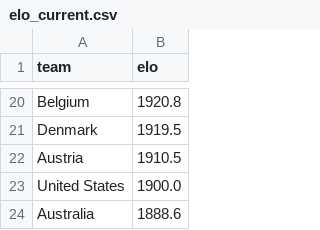
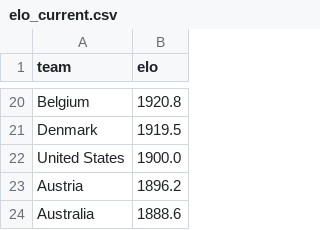
Before and after one commit to AayushSharma1003/WCPredict, a CSV file: data/elo_current.csv, drawn as a sheet; only a part is shown, gaps mark what is left out; the diff covers the shown part only.

```diff
--- a/data/elo_current.csv
+++ b/data/elo_current.csv
@@ -21,4 +21,4 @@ Belgium,1920.8
 Denmark,1919.5
-Austria,1910.5
 United States,1900.0
+Austria,1896.2
 Australia,1888.6
```
Also changed, not shown: 4 added rows, 4 removed rows, 1 moved row and 3 edited cells elsewhere in this file, data/tournament_simulation.csv, 6 other files.
